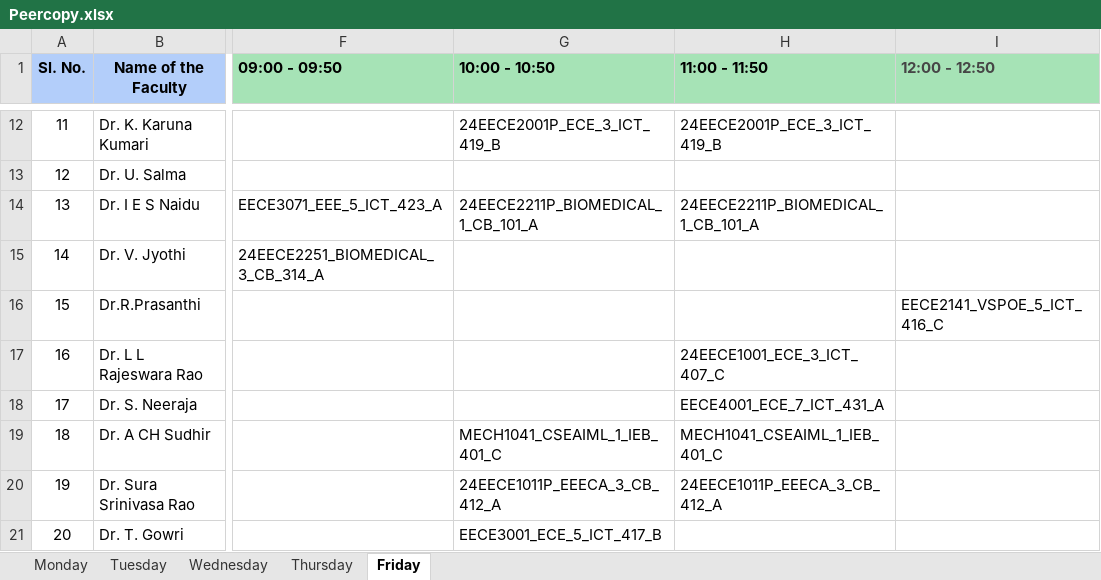
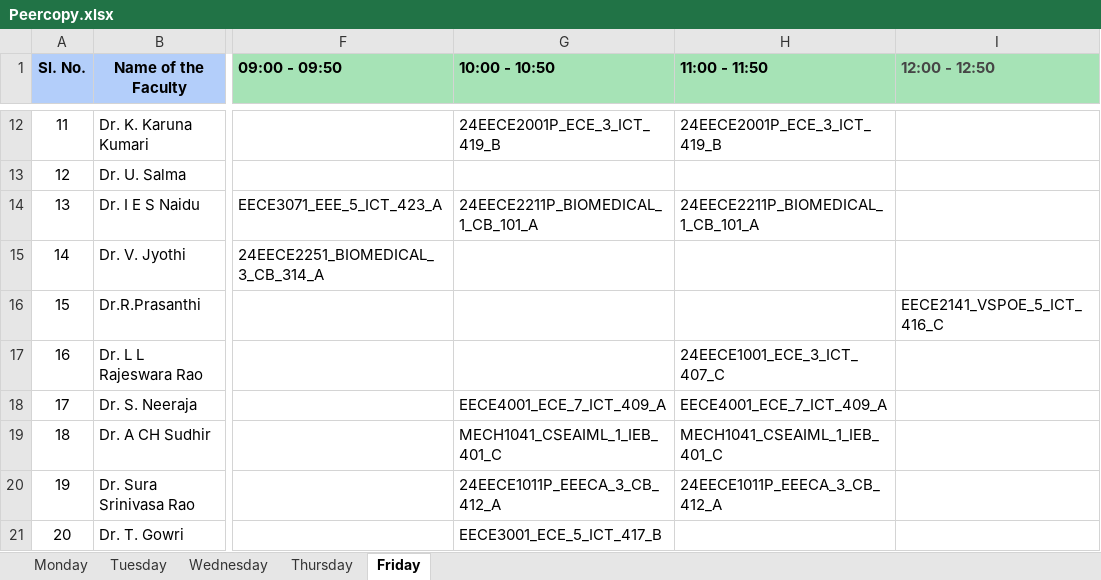
Before and after one commit to skondamubugging/peerdutyeece, an Excel workbook: Peercopy.xlsx, sheet Friday, drawn as a sheet; only a part is shown, gaps mark what is left out; values as stored, in another font and other column widths than the file's, no borders; the diff names each change by its address in the sheet, - before the commit and + after, or states it on an @@ line.

Commit message:
Add files via upload

```diff
--- a/Peercopy.xlsx (sheet Friday)
+++ b/Peercopy.xlsx (sheet Friday)
-G18 (10:00 - 10:50): (empty)
+G18 (10:00 - 10:50): EECE4001_ECE_7_ICT_409_A
-H18 (11:00 - 11:50): EECE4001_ECE_7_ICT_431_A
+H18 (11:00 - 11:50): EECE4001_ECE_7_ICT_409_A
```
